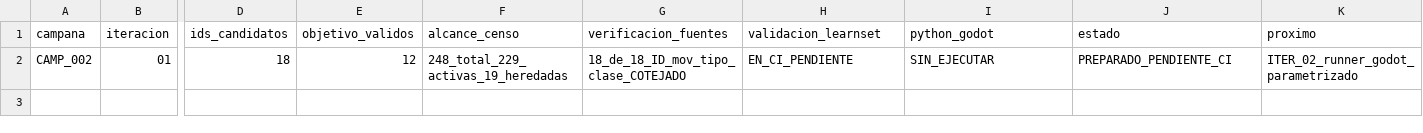
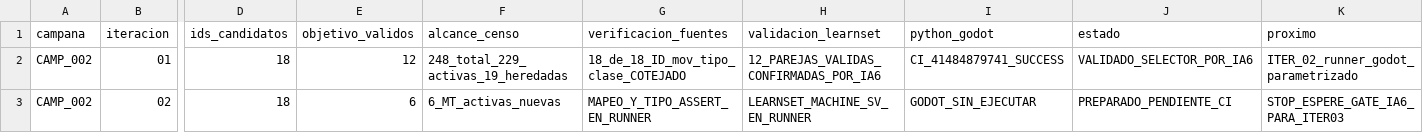
Before and after one commit to danielmariabardillo1412-creator/pokemon-calvo-, a CSV file: docs/coordination/items_parallel_v1/reports/W05/CAMP_002_PROGRESO.csv, drawn as a sheet; only a part is shown, gaps mark what is left out; rows hold the shown columns only; the diff names each change by its address in the sheet, - before the commit and + after, or states it on an @@ line.

Commit message:
docs(w05): registrar CAMP002 iter02 y espera CI

```diff
--- a/docs/coordination/items_parallel_v1/reports/W05/CAMP_002_PROGRESO.csv
+++ b/docs/coordination/items_parallel_v1/reports/W05/CAMP_002_PROGRESO.csv
-H2 (validacion_learnset): EN_CI_PENDIENTE
+H2 (validacion_learnset): 12_PAREJAS_VALIDAS_CONFIRMADAS_POR_IA6
-I2 (python_godot): SIN_EJECUTAR
+I2 (python_godot): CI_41484879741_SUCCESS
-J2 (estado): PREPARADO_PENDIENTE_CI
+J2 (estado): VALIDADO_SELECTOR_POR_IA6
+row 3: CAMP_002 | 02 | 18 | 6 | 6_MT_activas_nuevas | MAPEO_Y_TIPO_ASSERT_EN_RUNNER | LEARNSET_MACHINE_SV_EN_RUNNER | GODOT_SIN_EJECUTAR | PREPARADO_PENDIENTE_CI | STOP_ESPERE_GATE_IA6_PARA_ITER03
```
